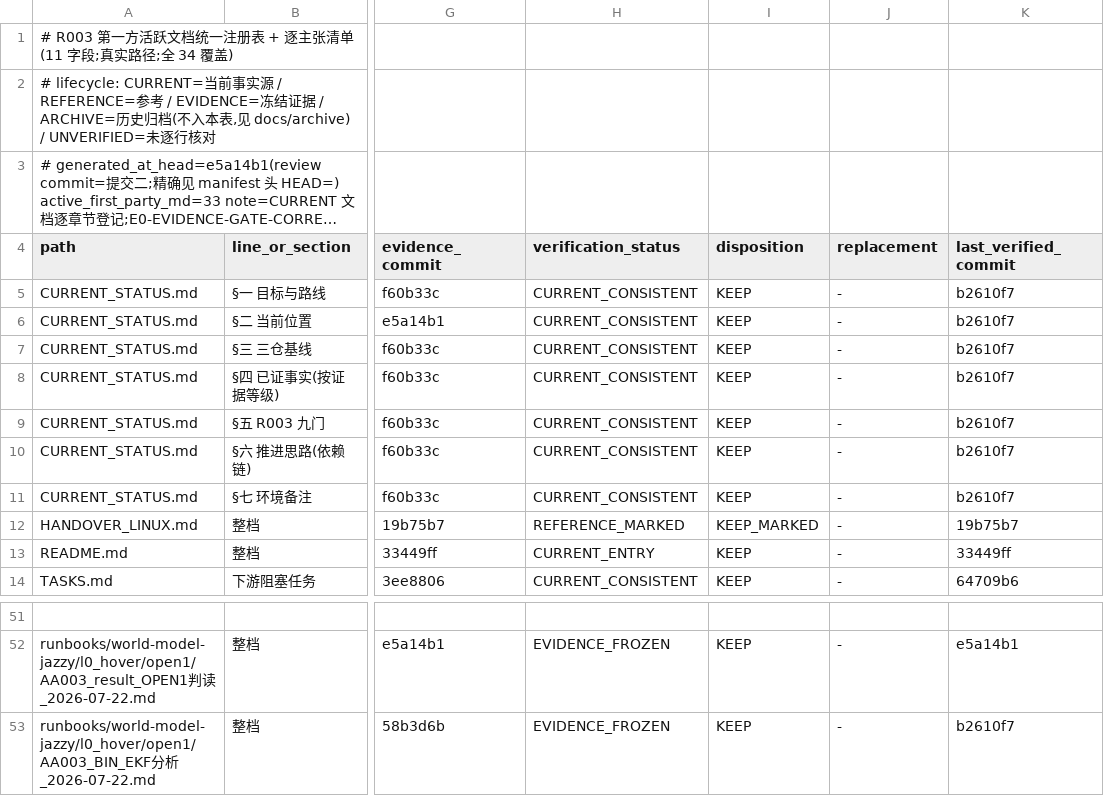
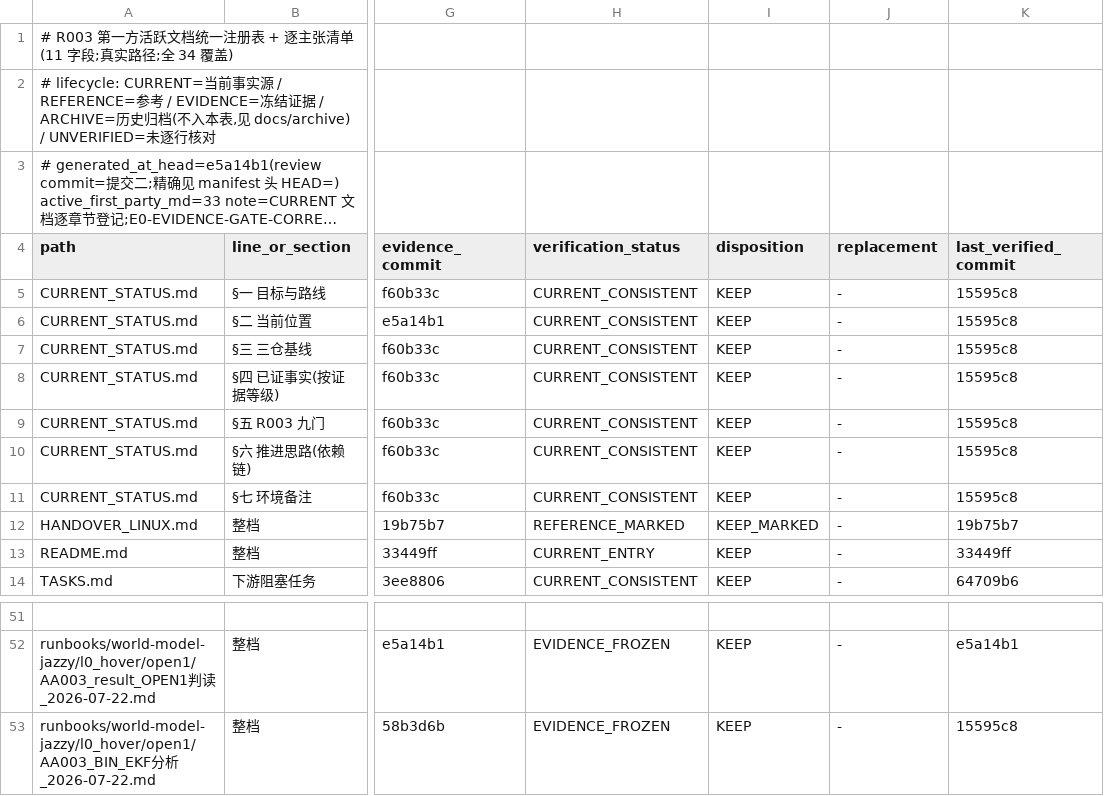
Before and after one commit to ai4sci-z/GBPlanner-WorldModel-Integration, a TSV file: governance/claim_manifest.tsv, drawn as a sheet; only a part is shown, gaps mark what is left out; long unchanged cells end in …; the diff names each change by its address in the sheet, - before the commit and + after, or states it on an @@ line.

```diff
--- a/governance/claim_manifest.tsv
+++ b/governance/claim_manifest.tsv
-K5:K11 (last_verified_commit): b2610f7
+K5:K11 (last_verified_commit): 15595c8
-K53 (last_verified_commit): b2610f7
+K53 (last_verified_commit): 15595c8
```
